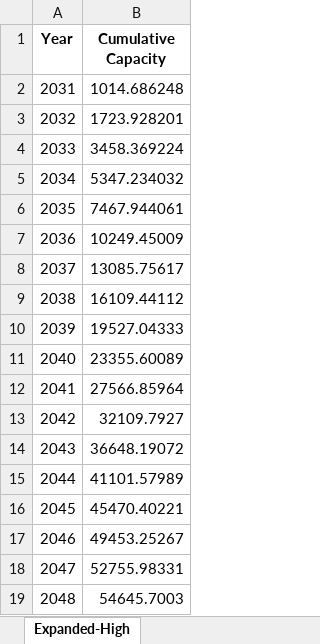
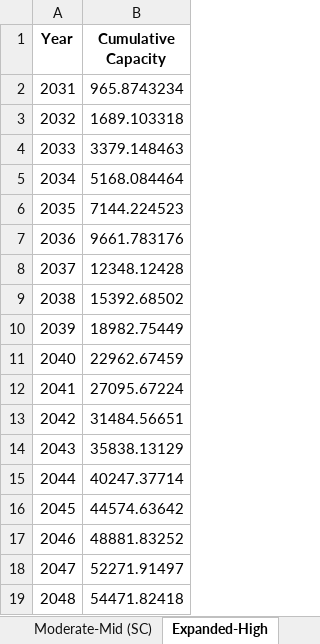
Before and after one commit to NREL/CORAL, an Excel workbook: analysis/results/cumulative-capacity.xlsx, sheet Expanded-High, drawn as a sheet; values as stored, in another font and other column widths than the file's, no borders; the diff names each change by its address in the sheet, - before the commit and + after, or states it on an @@ line.

```diff
--- a/analysis/results/cumulative-capacity.xlsx (sheet Expanded-High)
+++ b/analysis/results/cumulative-capacity.xlsx (sheet Expanded-High)
+sheet tab: Moderate-Mid (SC)
-B2 (Cumulative Capacity): 1014.686248
+B2 (Cumulative Capacity): 965.8743234
-B3 (Cumulative Capacity): 1723.928201
+B3 (Cumulative Capacity): 1689.103318
-B4 (Cumulative Capacity): 3458.369224
+B4 (Cumulative Capacity): 3379.148463
-B5 (Cumulative Capacity): 5347.234032
+B5 (Cumulative Capacity): 5168.084464
-B6 (Cumulative Capacity): 7467.944061
+B6 (Cumulative Capacity): 7144.224523
-B7 (Cumulative Capacity): 10249.45009
+B7 (Cumulative Capacity): 9661.783176
-B8 (Cumulative Capacity): 13085.75617
+B8 (Cumulative Capacity): 12348.12428
-B9 (Cumulative Capacity): 16109.44112
+B9 (Cumulative Capacity): 15392.68502
-B10 (Cumulative Capacity): 19527.04333
+B10 (Cumulative Capacity): 18982.75449
-B11 (Cumulative Capacity): 23355.60089
+B11 (Cumulative Capacity): 22962.67459
-B12 (Cumulative Capacity): 27566.85964
+B12 (Cumulative Capacity): 27095.67224
-B13 (Cumulative Capacity): 32109.7927
+B13 (Cumulative Capacity): 31484.56651
-B14 (Cumulative Capacity): 36648.19072
+B14 (Cumulative Capacity): 35838.13129
-B15 (Cumulative Capacity): 41101.57989
+B15 (Cumulative Capacity): 40247.37714
-B16 (Cumulative Capacity): 45470.40221
+B16 (Cumulative Capacity): 44574.63642
-B17 (Cumulative Capacity): 49453.25267
+B17 (Cumulative Capacity): 48881.83252
-B18 (Cumulative Capacity): 52755.98331
+B18 (Cumulative Capacity): 52271.91497
-B19 (Cumulative Capacity): 54645.7003
+B19 (Cumulative Capacity): 54471.82418
```
Also changed, not shown: other sheet tabs, analysis/library/pipeline/wc-pipeline.xlsx, 14 other files.
